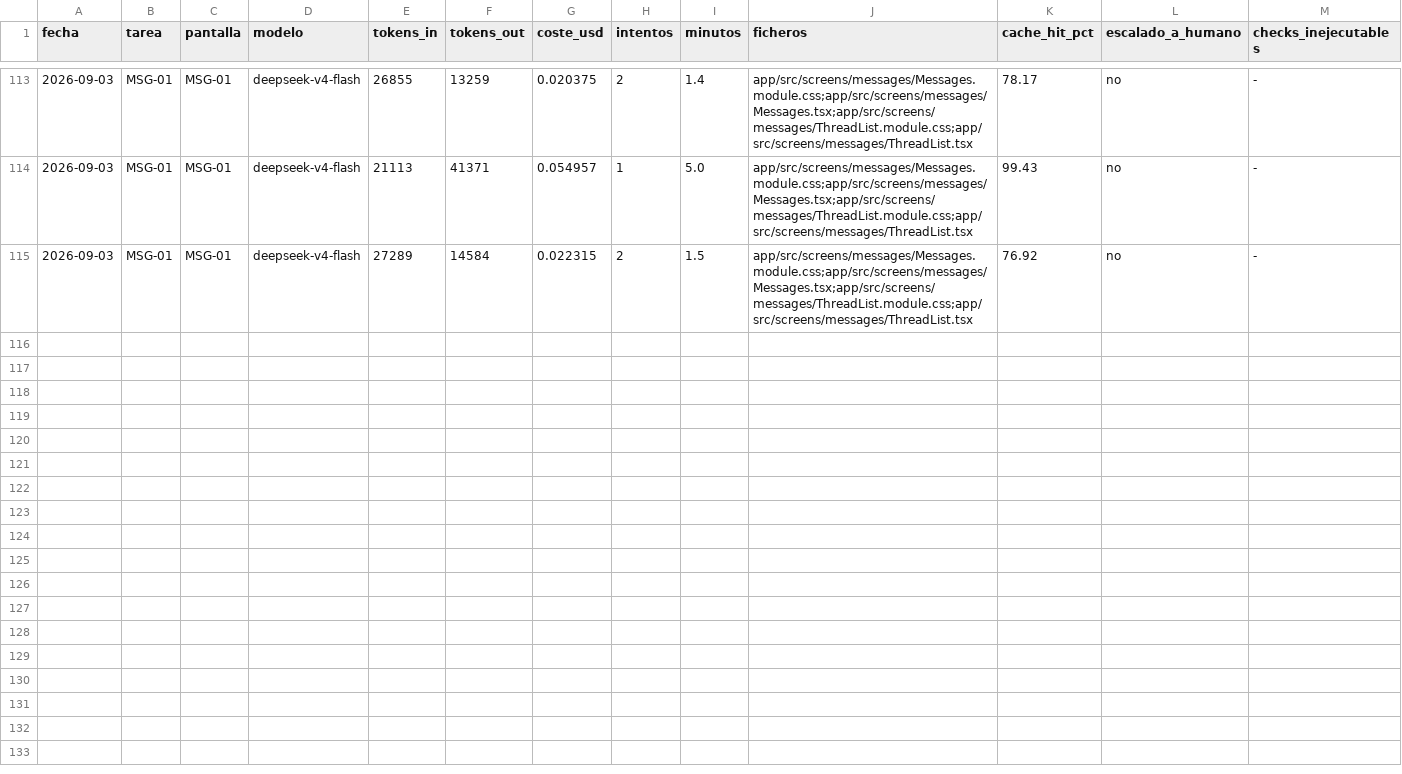
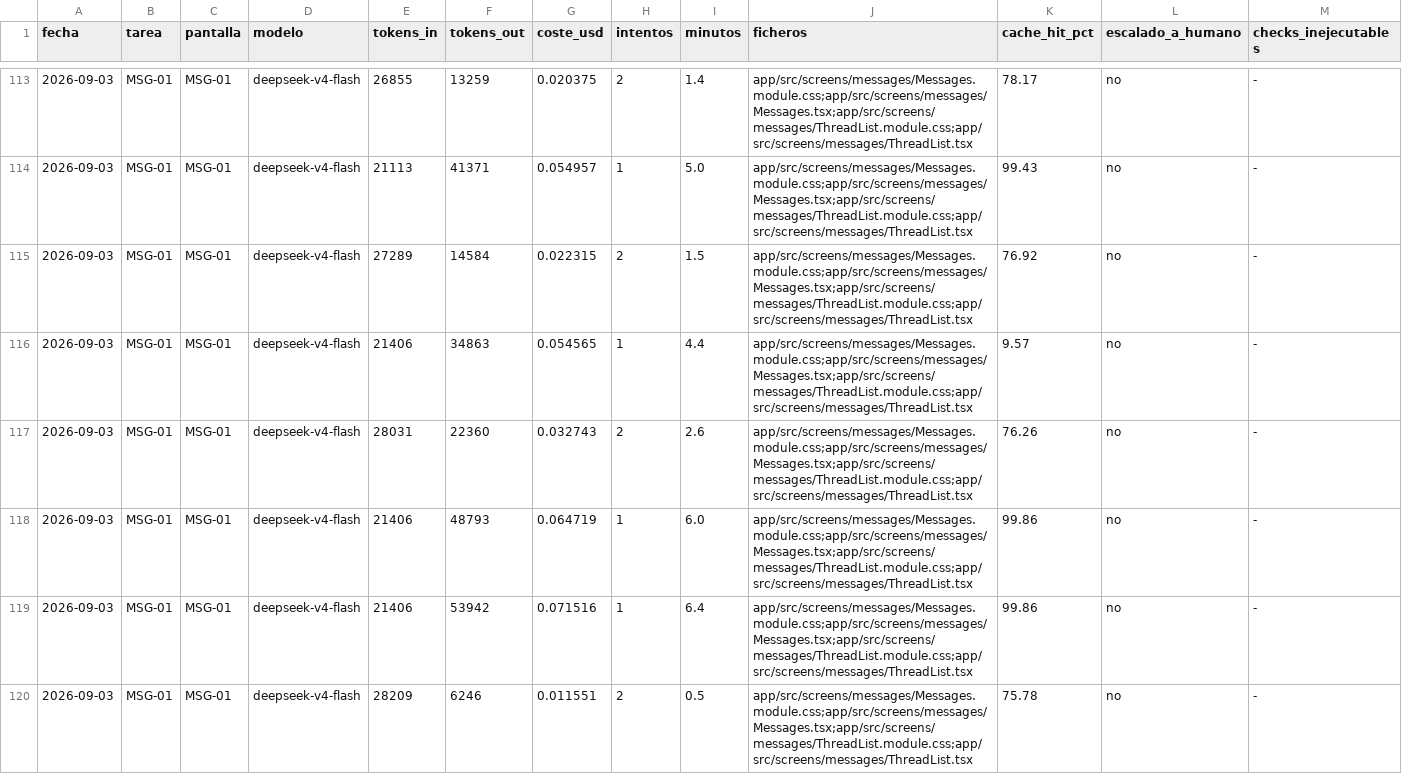
Before and after one commit to aguillensp-sudo/RinWorld.io, a CSV file: openspec/mvp/harness-metrics.csv, drawn as a sheet; only a part is shown, gaps mark what is left out; rows hold the shown columns only; the diff names each change by its address in the sheet, - before the commit and + after, or states it on an @@ line.

Commit message:
fix(harness): F-144 -- el motivo de "Nuevo contacto" nunca declaraba el literal "fuera del MVP"
remedicion-13c-msg-con-F143 (intento 1) falla C1/C2 por un solo test:
Messages.test.tsx:167 exige que directorio-scope case /fuera del MVP/i,
y el Coder escribio una parafrasis equivalente que no casa la regex.

component_api de Messages.tsx declaraba el data-testid (F-139) pero nunca
el texto que tiene que llevar. El literal ya vivia en ThreadList.tsx (F-128,
estado vacio), pero es un nodo distinto: declararlo una vez no cubre el otro.

Segunda colisión con la leccion de F-140, cazada en local antes de commitear:
el test que reconstruye "la tarea antes de F-128" (test_checks.py) solo
truncaba ThreadList.tsx, y la mencion nueva en Messages.tsx sobrevivia a esa
reconstruccion -- dejaba de probar lo que decia probar. Arreglado extendiendo
el truncado a un segundo marcador, sin tocar el aserto.

python -m harness.tests.test_checks en verde local tras las dos correcciones.

Incluye la evidencia de remedicion-13a/13b/13c (n=3, corpus con F-143 ya
puesto): cero recurrencias del TS2322 de F-143 en las tres. 13b pasa 4/4 al
primer intento; 13a y 13c necesitan un segundo intento cada uno por un
motivo distinto (import por defecto vs nombrado en 13a, este F-144 en 13c).

```diff
--- a/openspec/mvp/harness-metrics.csv
+++ b/openspec/mvp/harness-metrics.csv
+row 116: 2026-09-03 | MSG-01 | MSG-01 | deepseek-v4-flash | 21406 | 34863 | 0.054565 | 1 | 4.4 | app/src/screens/messages/Messages.module.css;app/src/screens/messages/Messages.tsx;app/src/screens/messages/ThreadList.module.css;app/src/screens/messages/ThreadList.tsx | 9.57 | no | -
+row 117: 2026-09-03 | MSG-01 | MSG-01 | deepseek-v4-flash | 28031 | 22360 | 0.032743 | 2 | 2.6 | app/src/screens/messages/Messages.module.css;app/src/screens/messages/Messages.tsx;app/src/screens/messages/ThreadList.module.css;app/src/screens/messages/ThreadList.tsx | 76.26 | no | -
+row 118: 2026-09-03 | MSG-01 | MSG-01 | deepseek-v4-flash | 21406 | 48793 | 0.064719 | 1 | 6.0 | app/src/screens/messages/Messages.module.css;app/src/screens/messages/Messages.tsx;app/src/screens/messages/ThreadList.module.css;app/src/screens/messages/ThreadList.tsx | 99.86 | no | -
+row 119: 2026-09-03 | MSG-01 | MSG-01 | deepseek-v4-flash | 21406 | 53942 | 0.071516 | 1 | 6.4 | app/src/screens/messages/Messages.module.css;app/src/screens/messages/Messages.tsx;app/src/screens/messages/ThreadList.module.css;app/src/screens/messages/ThreadList.tsx | 99.86 | no | -
+row 120: 2026-09-03 | MSG-01 | MSG-01 | deepseek-v4-flash | 28209 | 6246 | 0.011551 | 2 | 0.5 | app/src/screens/messages/Messages.module.css;app/src/screens/messages/Messages.tsx;app/src/screens/messages/ThreadList.module.css;app/src/screens/messages/ThreadList.tsx | 75.78 | no | -
```
Also changed, not shown: 11 other files.
